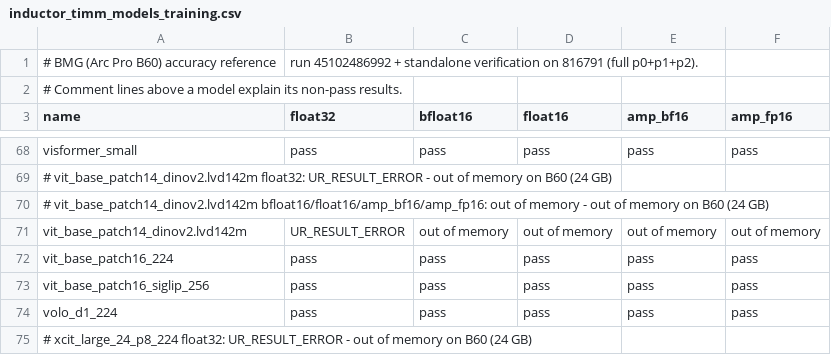
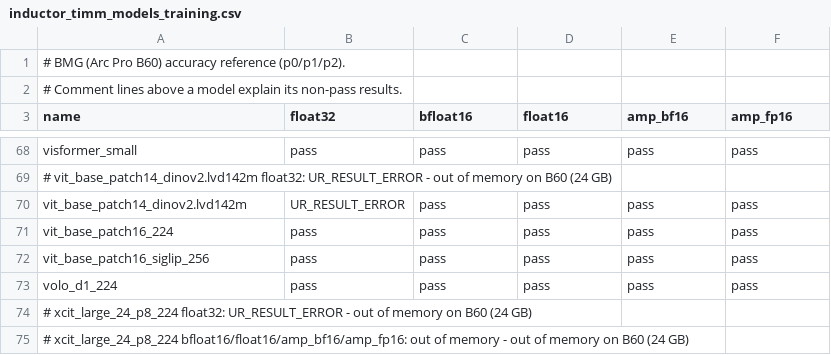
Before and after one commit to intel/torch-xpu-ops, a CSV file: .github/ci_expected_accuracy/bmg/inductor_timm_models_training.csv, drawn as a sheet; only a part is shown, gaps mark what is left out; the shorter side is filled out with more unchanged rows.

Commit message:
CI: update BMG E2E accuracy reference for p0/p1/p2 and fix runner fp64 fallback kill

```diff
--- a/.github/ci_expected_accuracy/bmg/inductor_timm_models_training.csv
+++ b/.github/ci_expected_accuracy/bmg/inductor_timm_models_training.csv
@@ -1,2 +1,2 @@
-# BMG (Arc Pro B60) accuracy reference, run 45102486992 + standalone verification on 816791 (full p0+p1+p2).
+# BMG (Arc Pro B60) accuracy reference (p0/p1/p2).
 # Comment lines above a model explain its non-pass results.
@@ -69,4 +69,3 @@ visformer_small,pass,pass,pass,pass,pass
 # vit_base_patch14_dinov2.lvd142m float32: UR_RESULT_ERROR - out of memory on B60 (24 GB)
-# vit_base_patch14_dinov2.lvd142m bfloat16/float16/amp_bf16/amp_fp16: out of memory - out of memory on B60 (24 GB)
-vit_base_patch14_dinov2.lvd142m,UR_RESULT_ERROR,out of memory,out of memory,out of memory,out of memory
+vit_base_patch14_dinov2.lvd142m,UR_RESULT_ERROR,pass,pass,pass,pass
 vit_base_patch16_224,pass,pass,pass,pass,pass
```
Also changed, not shown: .github/ci_expected_accuracy/bmg/inductor_huggingface_inference.csv, .github/ci_expected_accuracy/bmg/inductor_huggingface_training.csv, 7 other files.
